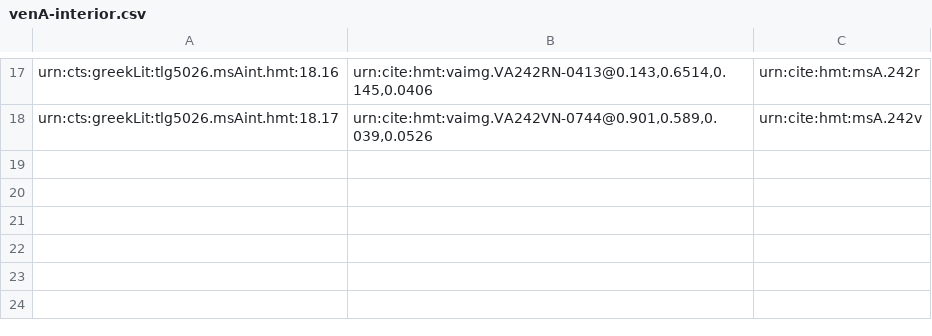
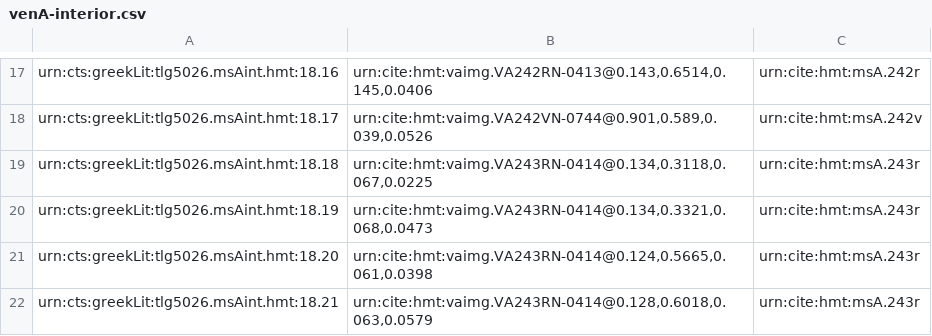
Before and after one commit to hmteditors/closed-hc-il18, a CSV file: venA/collections/venA-interior.csv, drawn as a sheet; only a part is shown, gaps mark what is left out.

Commit message:
Update venA-interior.csv

```diff
--- a/venA/collections/venA-interior.csv
+++ b/venA/collections/venA-interior.csv
@@ -18 +18,5 @@ urn:cts:greekLit:tlg5026.msAint.hmt:18.16,"urn:cite:hmt:vaimg.VA242RN-0413@0.143
 urn:cts:greekLit:tlg5026.msAint.hmt:18.17,"urn:cite:hmt:vaimg.VA242VN-0744@0.901,0.589,0.039,0.0526",urn:cite:hmt:msA.242v
+urn:cts:greekLit:tlg5026.msAint.hmt:18.18,"urn:cite:hmt:vaimg.VA243RN-0414@0.134,0.3118,0.067,0.0225",urn:cite:hmt:msA.243r
+urn:cts:greekLit:tlg5026.msAint.hmt:18.19,"urn:cite:hmt:vaimg.VA243RN-0414@0.134,0.3321,0.068,0.0473",urn:cite:hmt:msA.243r
+urn:cts:greekLit:tlg5026.msAint.hmt:18.20,"urn:cite:hmt:vaimg.VA243RN-0414@0.124,0.5665,0.061,0.0398",urn:cite:hmt:msA.243r
+urn:cts:greekLit:tlg5026.msAint.hmt:18.21,"urn:cite:hmt:vaimg.VA243RN-0414@0.128,0.6018,0.063,0.0579",urn:cite:hmt:msA.243r
```
